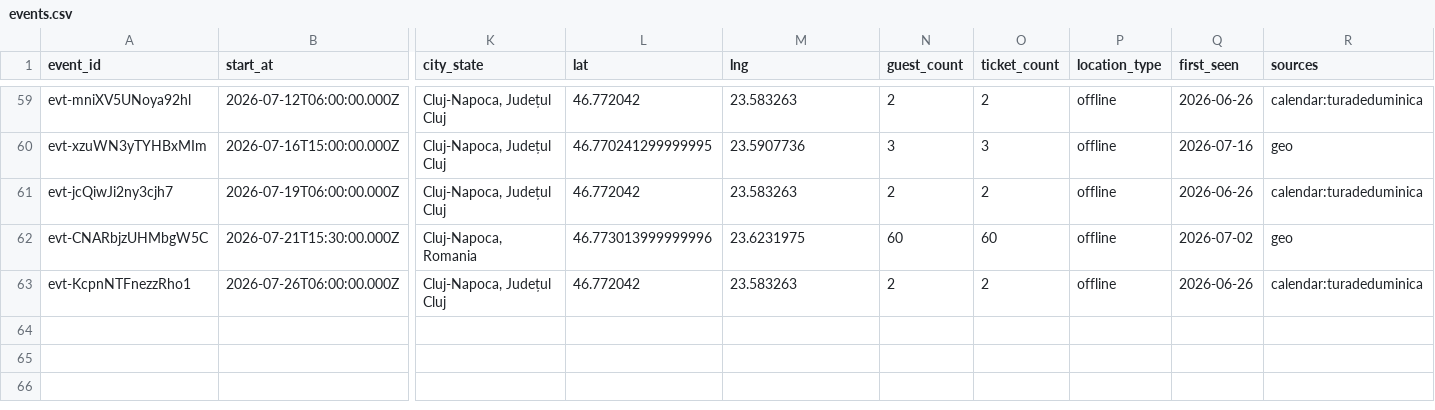
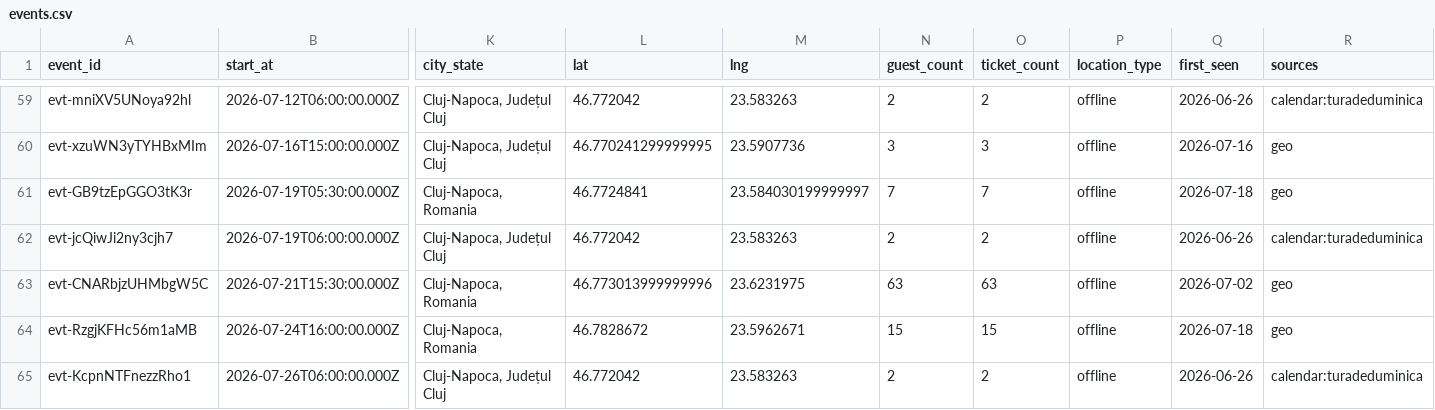
Before and after one commit to FlorinPopaCodes/cluj-meetup-tracker, a CSV file: data/events.csv, drawn as a sheet; only a part is shown, gaps mark what is left out; addresses are those after the commit; rows hold the shown columns only; the diff names each change by its address in the sheet, - before the commit and + after, or states it on an @@ line.

```diff
--- a/data/events.csv
+++ b/data/events.csv
+row 61: evt-GB9tzEpGGO3tK3r | 2026-07-19T05:30:00.000Z | Cluj-Napoca, Romania | 46.7724841 | 23.584030199999997 | 7 | 7 | offline | 2026-07-18 | geo
-N63 (guest_count): 60
+N63 (guest_count): 63
-O63 (ticket_count): 60
+O63 (ticket_count): 63
+row 64: evt-RzgjKFHc56m1aMB | 2026-07-24T16:00:00.000Z | Cluj-Napoca, Romania | 46.7828672 | 23.5962671 | 15 | 15 | offline | 2026-07-18 | geo
```
Also changed, not shown: 4 other files.
